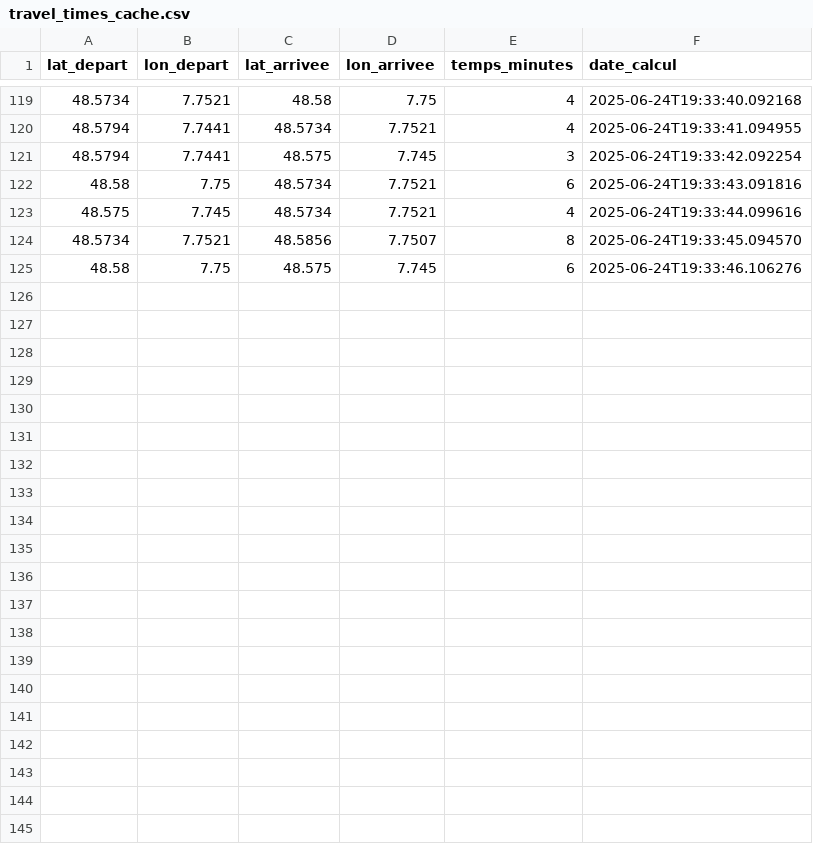
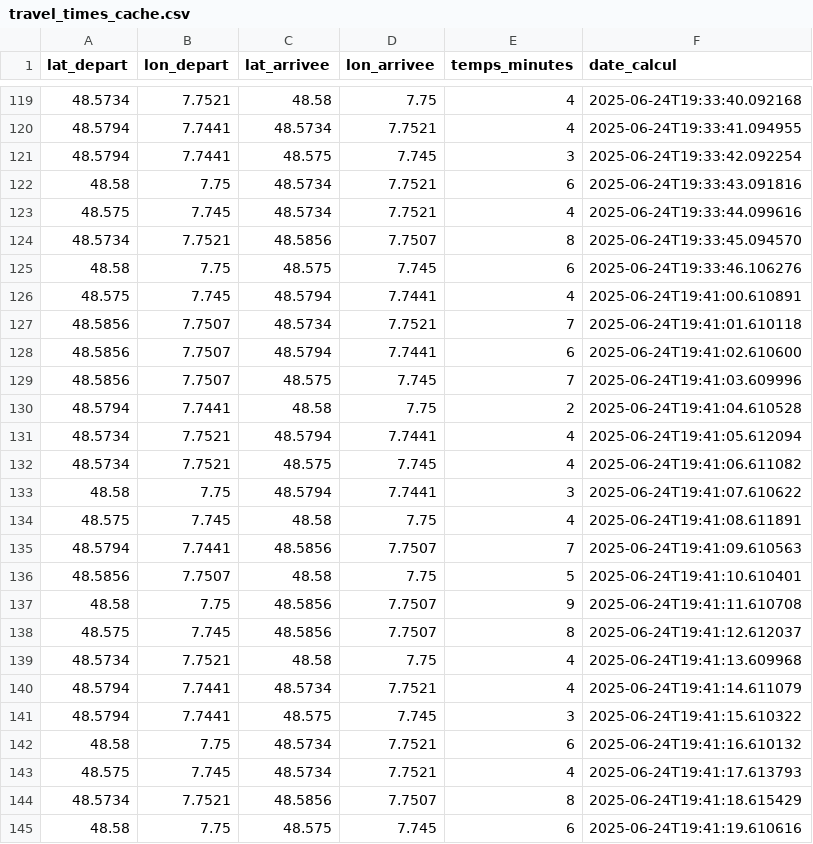
Before and after one commit to toto6712/Planning-app, a CSV file: data/travel_times_cache.csv, drawn as a sheet; only a part is shown, gaps mark what is left out.

Commit message:
auto-commit for cd845d2d-0933-402d-aca7-350077672d1f

```diff
--- a/data/travel_times_cache.csv
+++ b/data/travel_times_cache.csv
@@ -125 +125,21 @@ lat_depart,lon_depart,lat_arrivee,lon_arrivee,temps_minutes,date_calcul
 48.58,7.75,48.575,7.745,6,2025-06-24T19:33:46.106276
+48.575,7.745,48.5794,7.7441,4,2025-06-24T19:41:00.610891
+48.5856,7.7507,48.5734,7.7521,7,2025-06-24T19:41:01.610118
+48.5856,7.7507,48.5794,7.7441,6,2025-06-24T19:41:02.610600
+48.5856,7.7507,48.575,7.745,7,2025-06-24T19:41:03.609996
+48.5794,7.7441,48.58,7.75,2,2025-06-24T19:41:04.610528
+48.5734,7.7521,48.5794,7.7441,4,2025-06-24T19:41:05.612094
+48.5734,7.7521,48.575,7.745,4,2025-06-24T19:41:06.611082
+48.58,7.75,48.5794,7.7441,3,2025-06-24T19:41:07.610622
+48.575,7.745,48.58,7.75,4,2025-06-24T19:41:08.611891
+48.5794,7.7441,48.5856,7.7507,7,2025-06-24T19:41:09.610563
+48.5856,7.7507,48.58,7.75,5,2025-06-24T19:41:10.610401
+48.58,7.75,48.5856,7.7507,9,2025-06-24T19:41:11.610708
+48.575,7.745,48.5856,7.7507,8,2025-06-24T19:41:12.612037
+48.5734,7.7521,48.58,7.75,4,2025-06-24T19:41:13.609968
+48.5794,7.7441,48.5734,7.7521,4,2025-06-24T19:41:14.611079
+48.5794,7.7441,48.575,7.745,3,2025-06-24T19:41:15.610322
+48.58,7.75,48.5734,7.7521,6,2025-06-24T19:41:16.610132
+48.575,7.745,48.5734,7.7521,4,2025-06-24T19:41:17.613793
+48.5734,7.7521,48.5856,7.7507,8,2025-06-24T19:41:18.615429
+48.58,7.75,48.575,7.745,6,2025-06-24T19:41:19.610616
```
